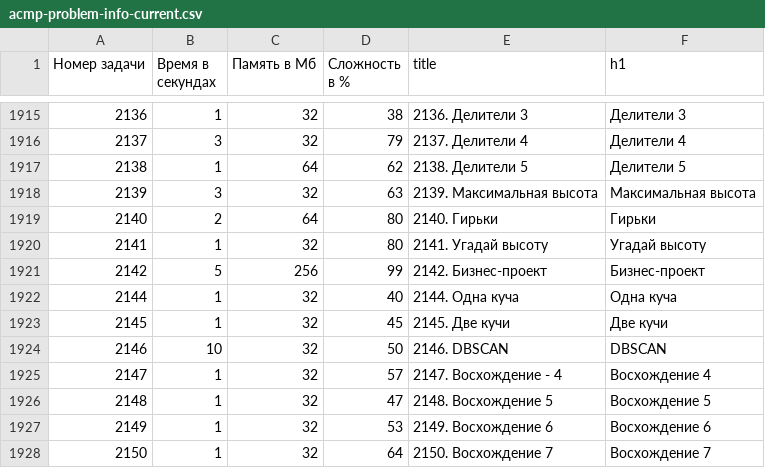
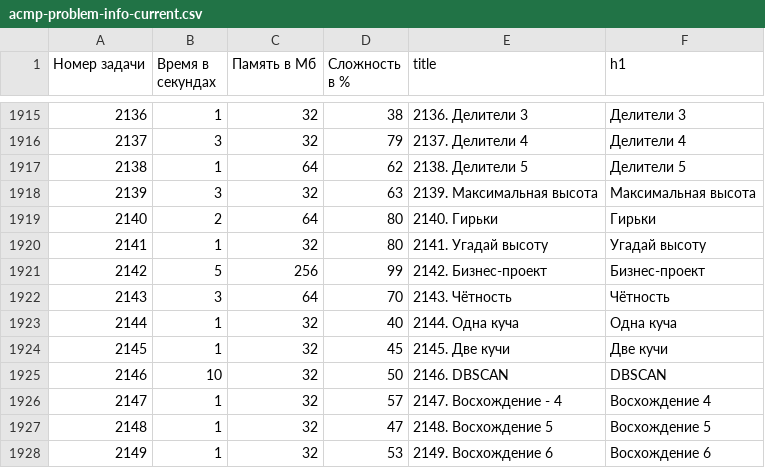
Before and after one commit to BorisMenshikov/acmp-problem-complexity-data, a CSV file: acmp-problem-info-current.csv, drawn as a sheet; only a part is shown, gaps mark what is left out; the shorter side is filled out with more unchanged rows; the diff names each change by its address in the sheet, - before the commit and + after, or states it on an @@ line.

```diff
--- a/acmp-problem-info-current.csv
+++ b/acmp-problem-info-current.csv
+row 1922: 2143 | 3 | 64 | 70 | 2143. Чётность | Чётность
```
Also changed, not shown: acmp-problem-complexity-current.csv, 1 other file.
